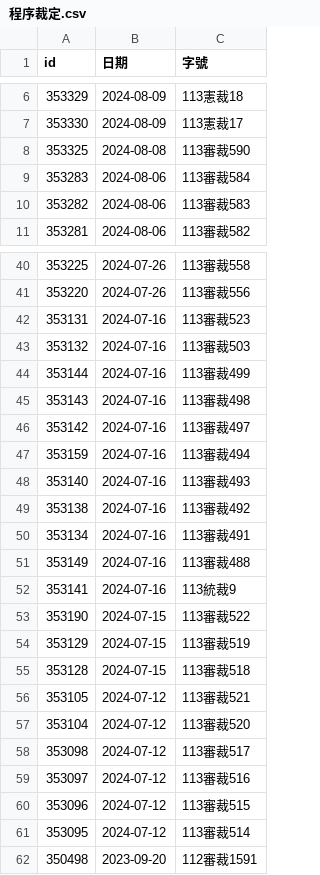
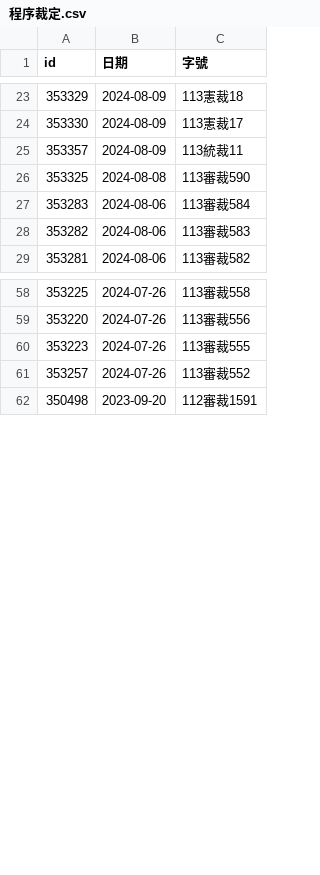
Before and after one commit to kong0107/cons.judicial, a CSV file: docket/程序裁定.csv, drawn as a sheet; only a part is shown, gaps mark what is left out; removed rows and columns are numbered as before the commit, all else as after; the diff covers the shown part only; the diff names each change by its address in the sheet, - before the commit and + after, or states it on an @@ line.

Commit message:
update dockets

```diff
--- a/docket/程序裁定.csv
+++ b/docket/程序裁定.csv
+row 25: 353357 | 2024-08-09 | 113統裁11
-row 42: 353131 | 2024-07-16 | 113審裁523
-row 43: 353132 | 2024-07-16 | 113審裁503
-row 44: 353144 | 2024-07-16 | 113審裁499
-row 45: 353143 | 2024-07-16 | 113審裁498
-row 46: 353142 | 2024-07-16 | 113審裁497
-row 47: 353159 | 2024-07-16 | 113審裁494
-row 48: 353140 | 2024-07-16 | 113審裁493
-row 49: 353138 | 2024-07-16 | 113審裁492
-row 50: 353134 | 2024-07-16 | 113審裁491
-row 51: 353149 | 2024-07-16 | 113審裁488
-row 52: 353141 | 2024-07-16 | 113統裁9
-row 53: 353190 | 2024-07-15 | 113審裁522
-row 54: 353129 | 2024-07-15 | 113審裁519
-row 55: 353128 | 2024-07-15 | 113審裁518
-row 56: 353105 | 2024-07-12 | 113審裁521
-row 57: 353104 | 2024-07-12 | 113審裁520
-row 58: 353098 | 2024-07-12 | 113審裁517
-row 59: 353097 | 2024-07-12 | 113審裁516
-row 60: 353096 | 2024-07-12 | 113審裁515
-row 61: 353095 | 2024-07-12 | 113審裁514
+row 60: 353223 | 2024-07-26 | 113審裁555
+row 61: 353257 | 2024-07-26 | 113審裁552
```
Also changed, not shown: 17 added rows elsewhere in this file, 18 other files.
